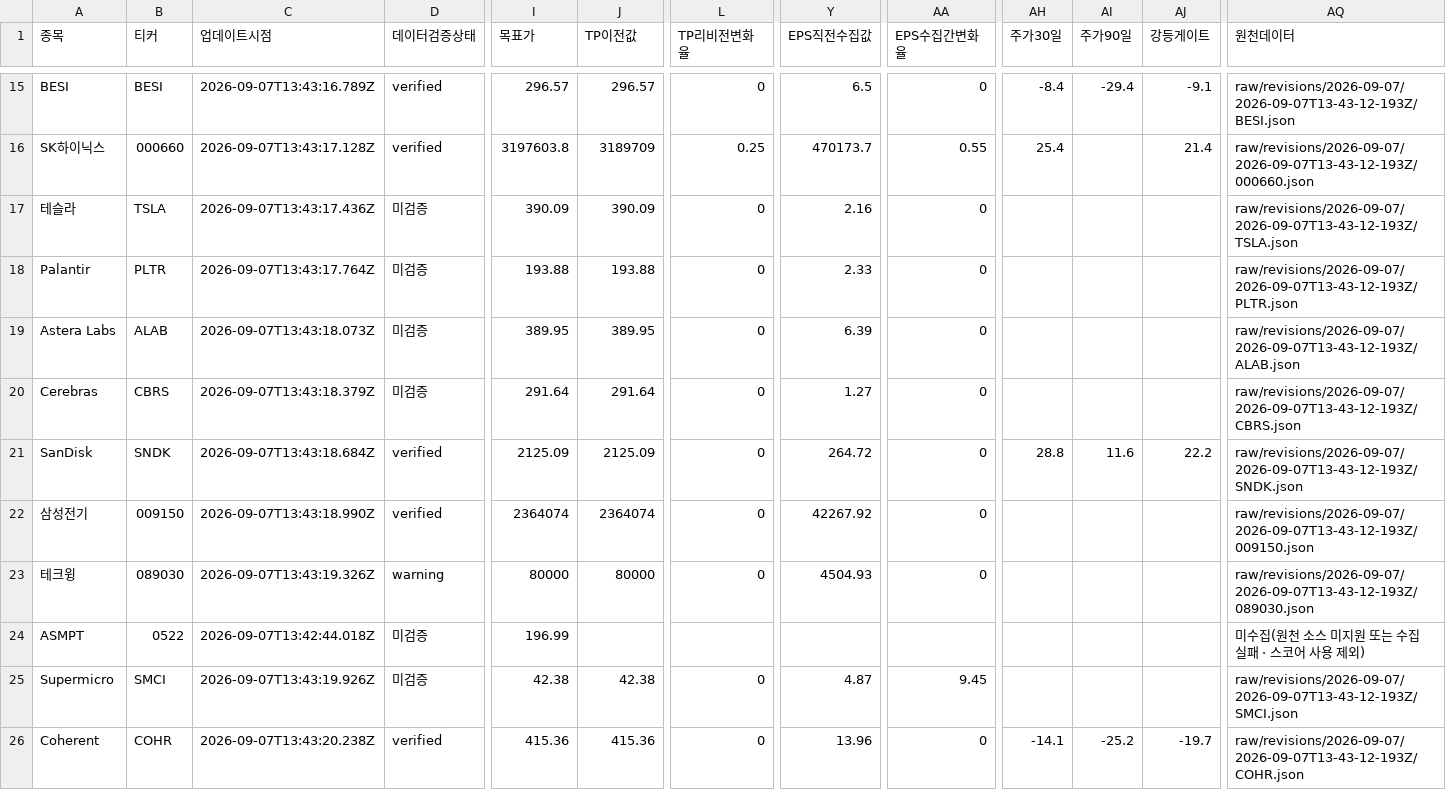
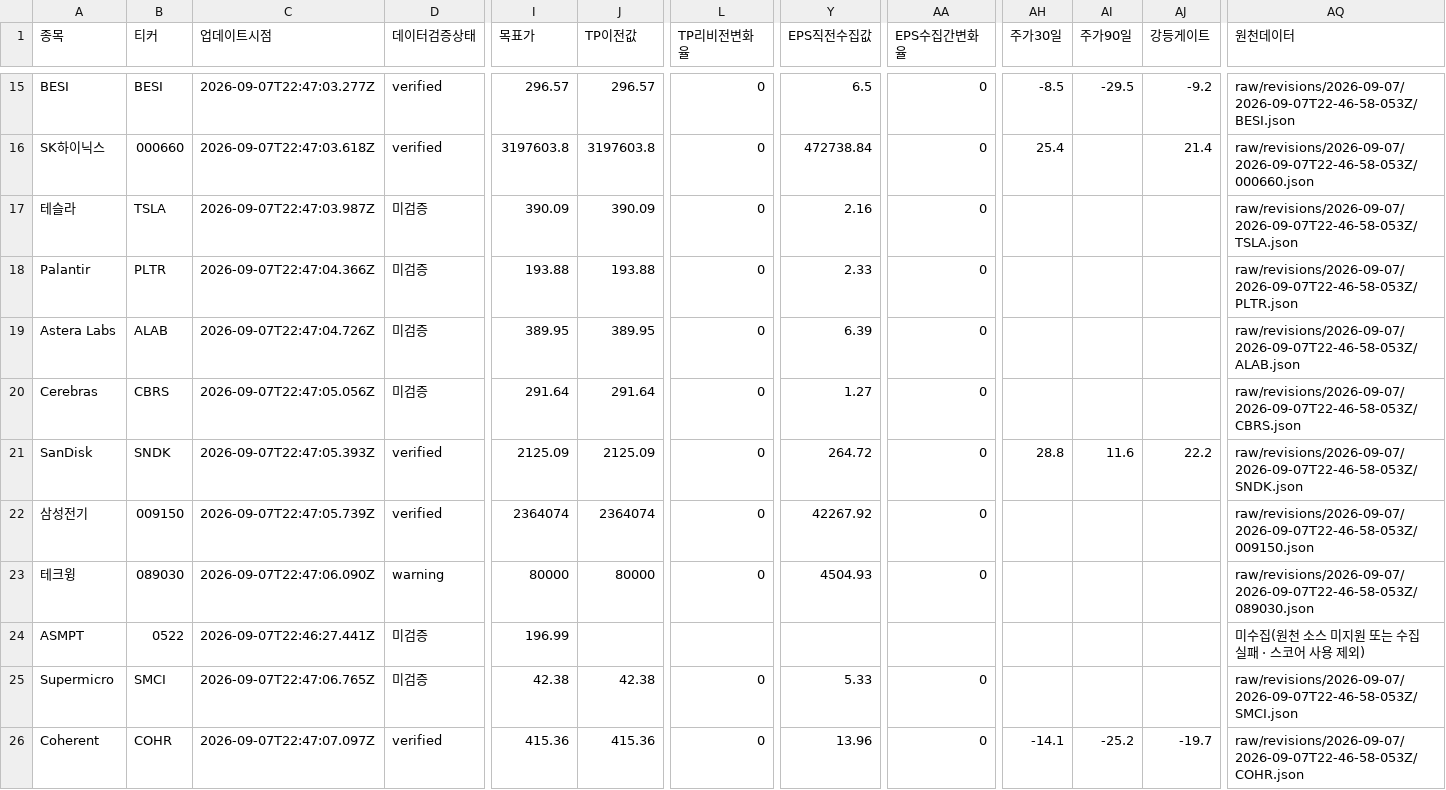
Before and after one commit to SimpleorNothing/ten-bagger, a CSV file: raw/revisions/latest.csv, drawn as a sheet; only a part is shown, gaps mark what is left out; the diff covers the shown part only; the diff names each change by its address in the sheet, - before the commit and + after, or states it on an @@ line.

Commit message:
chore: update market data + integrity-audited revisions (#1996)
Co-authored-by: github-actions[bot] <41898282+github-actions[bot]@users.noreply.github.com>

```diff
--- a/raw/revisions/latest.csv
+++ b/raw/revisions/latest.csv
-C15 (업데이트시점): 2026-09-07T13:43:16.789Z
+C15 (업데이트시점): 2026-09-07T22:47:03.277Z
-AH15 (주가30일): -8.4
+AH15 (주가30일): -8.5
-AI15 (주가90일): -29.4
+AI15 (주가90일): -29.5
-AJ15 (강등게이트): -9.1
+AJ15 (강등게이트): -9.2
-AQ15 (원천데이터): raw/revisions/2026-09-07/2026-09-07T13-43-12-193Z/BESI.json
+AQ15 (원천데이터): raw/revisions/2026-09-07/2026-09-07T22-46-58-053Z/BESI.json
-C16 (업데이트시점): 2026-09-07T13:43:17.128Z
+C16 (업데이트시점): 2026-09-07T22:47:03.618Z
-J16 (TP이전값): 3189709
+J16 (TP이전값): 3197603.8
-L16 (TP리비전변화율): 0.25
+L16 (TP리비전변화율): 0
-Y16 (EPS직전수집값): 470173.7
+Y16 (EPS직전수집값): 472738.84
-AA16 (EPS수집간변화율): 0.55
+AA16 (EPS수집간변화율): 0
-AQ16 (원천데이터): raw/revisions/2026-09-07/2026-09-07T13-43-12-193Z/000660.json
+AQ16 (원천데이터): raw/revisions/2026-09-07/2026-09-07T22-46-58-053Z/000660.json
-C17 (업데이트시점): 2026-09-07T13:43:17.436Z
+C17 (업데이트시점): 2026-09-07T22:47:03.987Z
-AQ17 (원천데이터): raw/revisions/2026-09-07/2026-09-07T13-43-12-193Z/TSLA.json
+AQ17 (원천데이터): raw/revisions/2026-09-07/2026-09-07T22-46-58-053Z/TSLA.json
-C18 (업데이트시점): 2026-09-07T13:43:17.764Z
+C18 (업데이트시점): 2026-09-07T22:47:04.366Z
-AQ18 (원천데이터): raw/revisions/2026-09-07/2026-09-07T13-43-12-193Z/PLTR.json
+AQ18 (원천데이터): raw/revisions/2026-09-07/2026-09-07T22-46-58-053Z/PLTR.json
-C19 (업데이트시점): 2026-09-07T13:43:18.073Z
+C19 (업데이트시점): 2026-09-07T22:47:04.726Z
-AQ19 (원천데이터): raw/revisions/2026-09-07/2026-09-07T13-43-12-193Z/ALAB.json
+AQ19 (원천데이터): raw/revisions/2026-09-07/2026-09-07T22-46-58-053Z/ALAB.json
-C20 (업데이트시점): 2026-09-07T13:43:18.379Z
+C20 (업데이트시점): 2026-09-07T22:47:05.056Z
-AQ20 (원천데이터): raw/revisions/2026-09-07/2026-09-07T13-43-12-193Z/CBRS.json
+AQ20 (원천데이터): raw/revisions/2026-09-07/2026-09-07T22-46-58-053Z/CBRS.json
-C21 (업데이트시점): 2026-09-07T13:43:18.684Z
+C21 (업데이트시점): 2026-09-07T22:47:05.393Z
-AQ21 (원천데이터): raw/revisions/2026-09-07/2026-09-07T13-43-12-193Z/SNDK.json
+AQ21 (원천데이터): raw/revisions/2026-09-07/2026-09-07T22-46-58-053Z/SNDK.json
-C22 (업데이트시점): 2026-09-07T13:43:18.990Z
+C22 (업데이트시점): 2026-09-07T22:47:05.739Z
-AQ22 (원천데이터): raw/revisions/2026-09-07/2026-09-07T13-43-12-193Z/009150.json
+AQ22 (원천데이터): raw/revisions/2026-09-07/2026-09-07T22-46-58-053Z/009150.json
-C23 (업데이트시점): 2026-09-07T13:43:19.326Z
+C23 (업데이트시점): 2026-09-07T22:47:06.090Z
-AQ23 (원천데이터): raw/revisions/2026-09-07/2026-09-07T13-43-12-193Z/089030.json
+AQ23 (원천데이터): raw/revisions/2026-09-07/2026-09-07T22-46-58-053Z/089030.json
-C24 (업데이트시점): 2026-09-07T13:42:44.018Z
+C24 (업데이트시점): 2026-09-07T22:46:27.441Z
-C25 (업데이트시점): 2026-09-07T13:43:19.926Z
+C25 (업데이트시점): 2026-09-07T22:47:06.765Z
-Y25 (EPS직전수집값): 4.87
+Y25 (EPS직전수집값): 5.33
-AA25 (EPS수집간변화율): 9.45
+AA25 (EPS수집간변화율): 0
-AQ25 (원천데이터): raw/revisions/2026-09-07/2026-09-07T13-43-12-193Z/SMCI.json
+AQ25 (원천데이터): raw/revisions/2026-09-07/2026-09-07T22-46-58-053Z/SMCI.json
-C26 (업데이트시점): 2026-09-07T13:43:20.238Z
+C26 (업데이트시점): 2026-09-07T22:47:07.097Z
-AQ26 (원천데이터): raw/revisions/2026-09-07/2026-09-07T13-43-12-193Z/COHR.json
+AQ26 (원천데이터): raw/revisions/2026-09-07/2026-09-07T22-46-58-053Z/COHR.json
```
Also changed, not shown: 34 edited cells elsewhere in this file, 34 other files.
